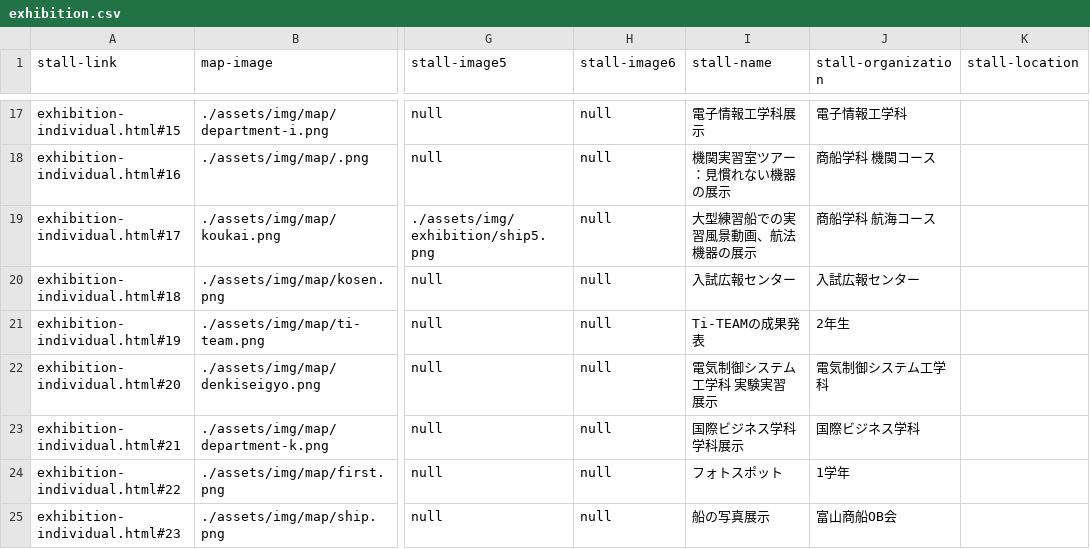
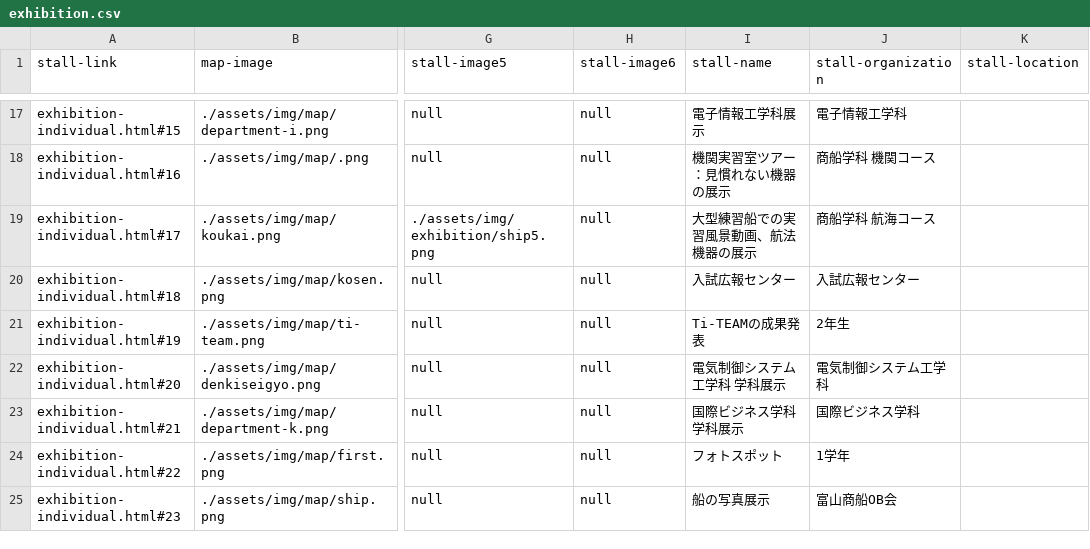
Before and after one commit to kyoutarou-com/hokutosai, a CSV file: src/assets/config/exhibition.csv, drawn as a sheet; only a part is shown, gaps mark what is left out; the diff names each change by its address in the sheet, - before the commit and + after, or states it on an @@ line.

```diff
--- a/src/assets/config/exhibition.csv
+++ b/src/assets/config/exhibition.csv
-I22 (stall-name): 電気制御システム工学科 実験実習展示
+I22 (stall-name): 電気制御システム工学科 学科展示
-I23 (stall-name): 国際ビジネス学科学科展示
+I23 (stall-name): 国際ビジネス学科 学科展示
```
Also changed, not shown: 1 other file.
